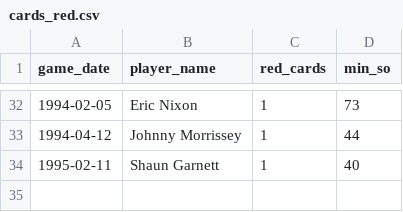
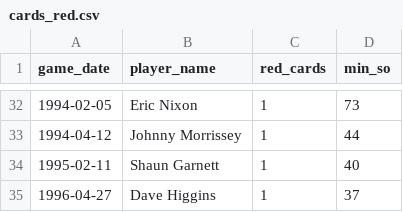
Before and after one commit to petebrown/complete-record, a CSV file: seasons/manual/cards_red.csv, drawn as a sheet; only a part is shown, gaps mark what is left out; the diff names each change by its address in the sheet, - before the commit and + after, or states it on an @@ line.

```diff
--- a/seasons/manual/cards_red.csv
+++ b/seasons/manual/cards_red.csv
+row 35: 1996-04-27 | Dave Higgins | 1 | 37
```
Also changed, not shown: seasons/manual/cards_yellow.csv, seasons/manual/goal_mins.csv, 1 other file.
